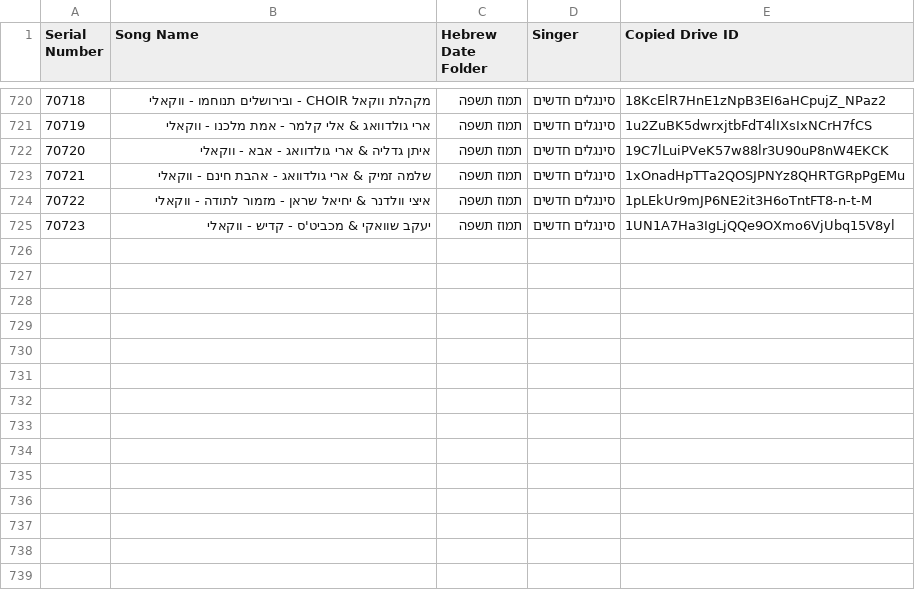
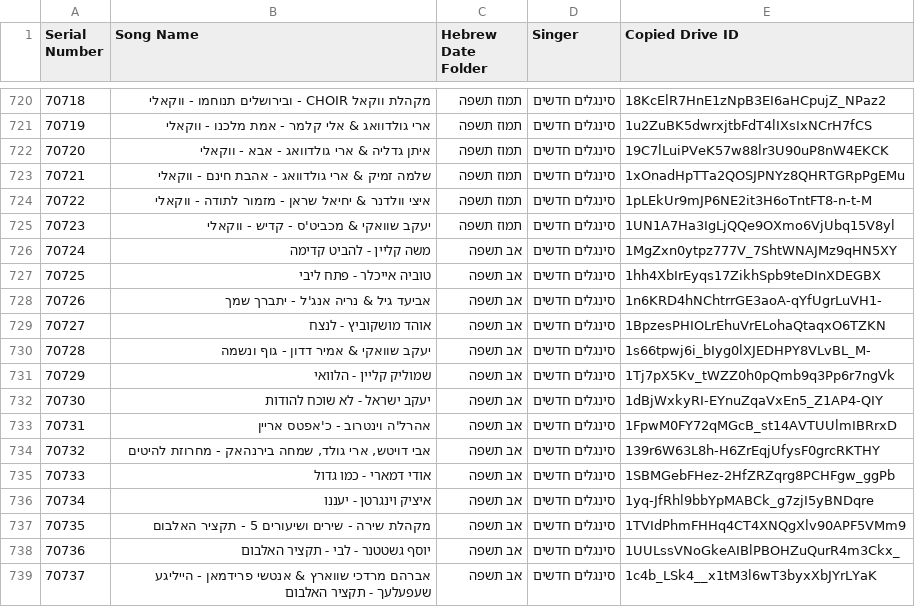
Before and after one commit to NHLOCAL/shir-bot, a CSV file: drive_data/new-songs.csv, drawn as a sheet; only a part is shown, gaps mark what is left out; the diff names each change by its address in the sheet, - before the commit and + after, or states it on an @@ line.

```diff
--- a/drive_data/new-songs.csv
+++ b/drive_data/new-songs.csv
+row 726: 70724 | משה קליין - להביט קדימה | אב תשפה | סינגלים חדשים | 1MgZxn0ytpz777V_7ShtWNAJMz9qHN5XY
+row 727: 70725 | טוביה אייכלר - פתח ליבי | אב תשפה | סינגלים חדשים | 1hh4XbIrEyqs17ZikhSpb9teDInXDEGBX
+row 728: 70726 | אביעד גיל & נריה אנג'ל - יתברך שמך | אב תשפה | סינגלים חדשים | 1n6KRD4hNChtrrGE3aoA-qYfUgrLuVH1-
+row 729: 70727 | אוהד מושקוביץ - לנצח | אב תשפה | סינגלים חדשים | 1BpzesPHIOLrEhuVrELohaQtaqxO6TZKN
+row 730: 70728 | יעקב שוואקי & אמיר דדון - גוף ונשמה | אב תשפה | סינגלים חדשים | 1s66tpwj6i_bIyg0lXJEDHPY8VLvBL_M-
+row 731: 70729 | שמוליק קליין - הלוואי | אב תשפה | סינגלים חדשים | 1Tj7pX5Kv_tWZZ0h0pQmb9q3Pp6r7ngVk
+row 732: 70730 | יעקב ישראל - לא שוכח להודות | אב תשפה | סינגלים חדשים | 1dBjWxkyRI-EYnuZqaVxEn5_Z1AP4-QIY
+row 733: 70731 | אהרל'ה וינטרוב - כ'אפטס אריין | אב תשפה | סינגלים חדשים | 1FpwM0FY72qMGcB_st14AVTUUlmIBRrxD
+row 734: 70732 | אבי דויטש, ארי גולד, שמחה בירנהאק - מחרוזת להיטים | אב תשפה | סינגלים חדשים | 139r6W63L8h-H6ZrEqjUfysF0grcRKTHY
+row 735: 70733 | אודי דמארי - כמו גדול | אב תשפה | סינגלים חדשים | 1SBMGebFHez-2HfZRZqrg8PCHFgw_ggPb
+row 736: 70734 | איציק וינגרטן - יעננו | אב תשפה | סינגלים חדשים | 1yq-JfRhl9bbYpMABCk_g7zjI5yBNDqre
+row 737: 70735 | מקהלת שירה - שירים ושיעורים 5 - תקציר האלבום | אב תשפה | סינגלים חדשים | 1TVIdPhmFHHq4CT4XNQgXlv90APF5VMm9
+row 738: 70736 | יוסף גשטטנר - לבי - תקציר האלבום | אב תשפה | סינגלים חדשים | 1UULssVNoGkeAIBlPBOHZuQurR4m3Ckx_
+row 739: 70737 | אברהם מרדכי שווארץ & אנטשי פרידמאן - הייליגע שעפעלעך - תקציר האלבום | אב תשפה | סינגלים חדשים | 1c4b_LSk4__x1tM3l6wT3byxXbJYrLYaK
```
Also changed, not shown: 2 other files.
